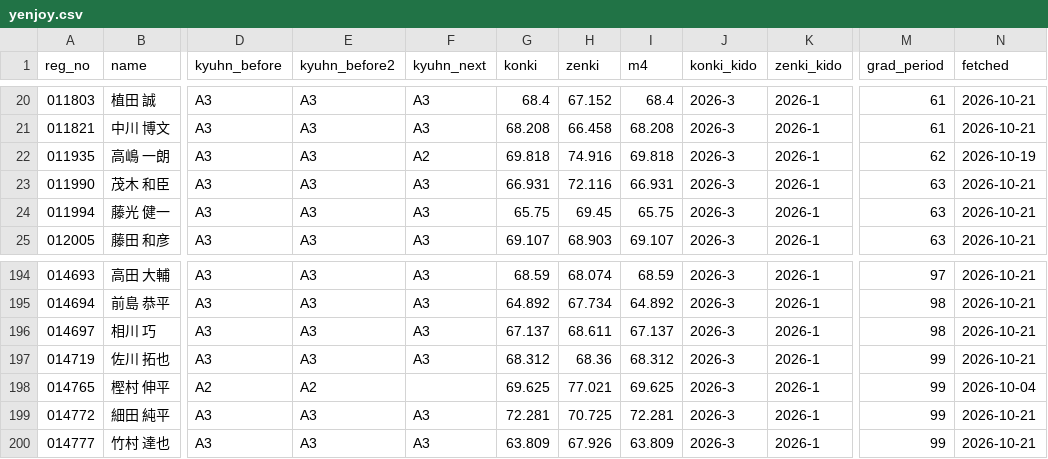
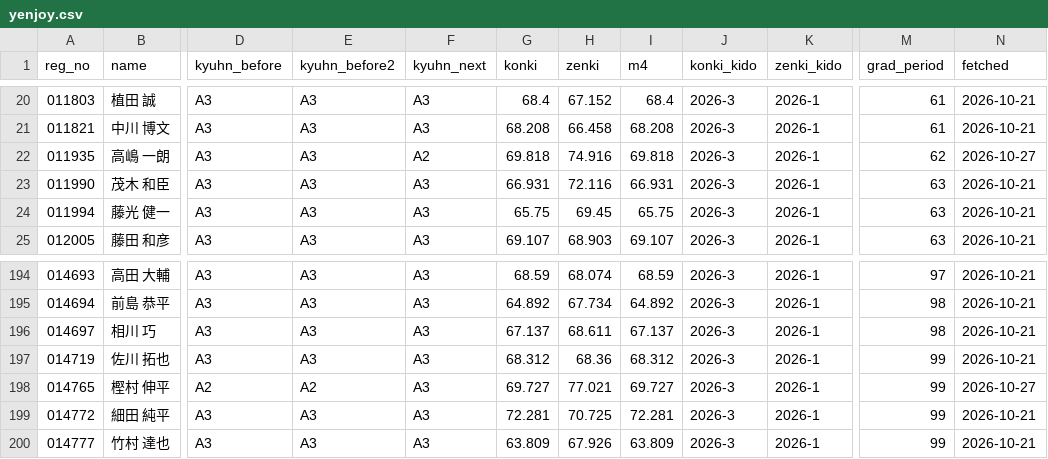
Before and after one commit to greengiant7773/keirin-taisha, a CSV file: yenjoy.csv, drawn as a sheet; only a part is shown, gaps mark what is left out; the diff names each change by its address in the sheet, - before the commit and + after, or states it on an @@ line.

```diff
--- a/yenjoy.csv
+++ b/yenjoy.csv
-N22 (fetched): 2026-10-19
+N22 (fetched): 2026-10-27
-F198 (kyuhn_next): (empty)
+F198 (kyuhn_next): A3
-G198 (konki): 69.625
+G198 (konki): 69.727
-I198 (m4): 69.625
+I198 (m4): 69.727
-N198 (fetched): 2026-10-04
+N198 (fetched): 2026-10-27
```
Also changed, not shown: 4 other files.
